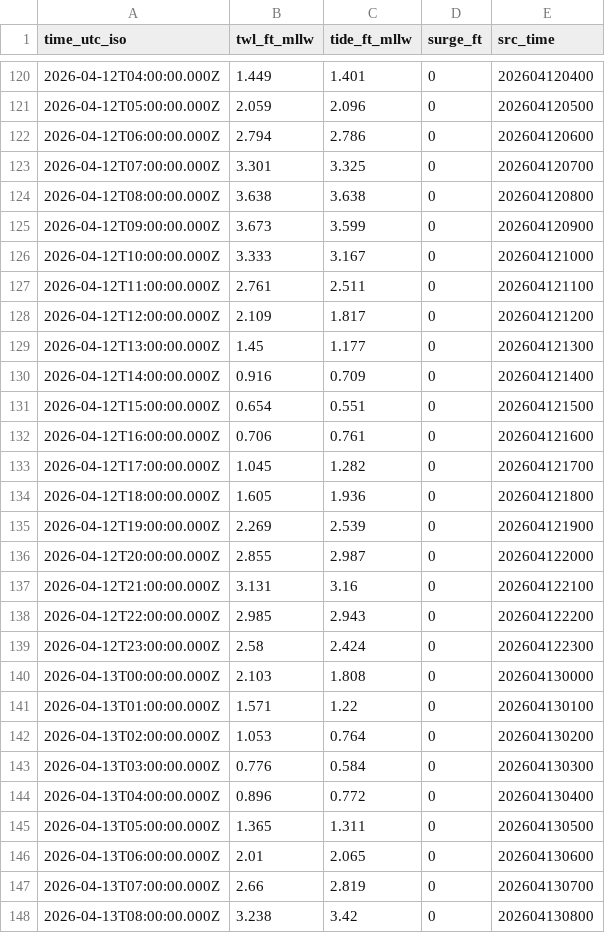
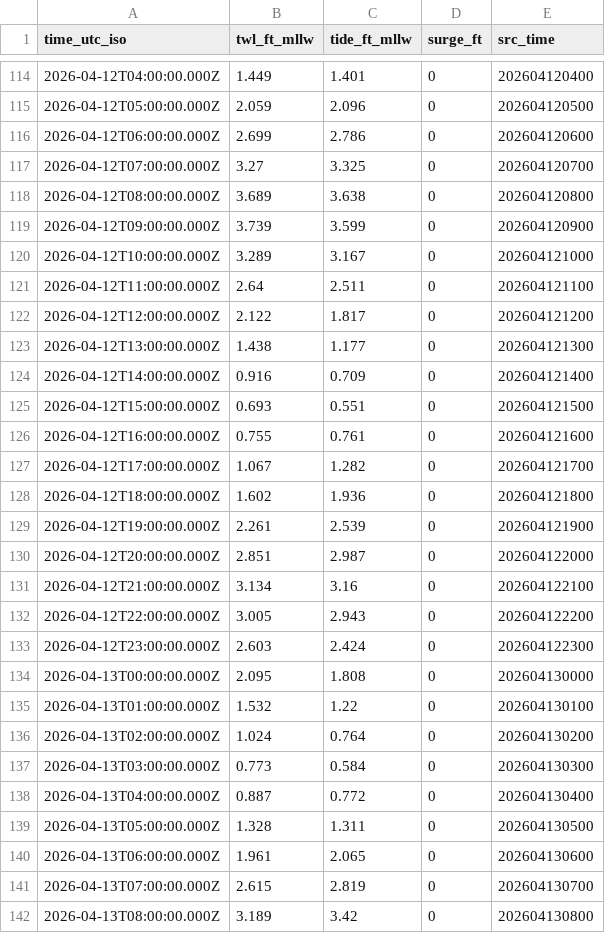
Before and after one commit to hondrospj/Margate, a CSV file: data/petss_forecast.csv, drawn as a sheet; only a part is shown, gaps mark what is left out; the diff covers the shown part only.

```diff
--- a/data/petss_forecast.csv
+++ b/data/petss_forecast.csv
@@ -121,28 +115,28 @@ time_utc_iso,twl_ft_mllw,tide_ft_mllw,surge_ft,src_time
 2026-04-12T05:00:00.000Z,2.059,2.096,0,202604120500
-2026-04-12T06:00:00.000Z,2.794,2.786,0,202604120600
-2026-04-12T07:00:00.000Z,3.301,3.325,0,202604120700
-2026-04-12T08:00:00.000Z,3.638,3.638,0,202604120800
-2026-04-12T09:00:00.000Z,3.673,3.599,0,202604120900
-2026-04-12T10:00:00.000Z,3.333,3.167,0,202604121000
-2026-04-12T11:00:00.000Z,2.761,2.511,0,202604121100
-2026-04-12T12:00:00.000Z,2.109,1.817,0,202604121200
-2026-04-12T13:00:00.000Z,1.45,1.177,0,202604121300
+2026-04-12T06:00:00.000Z,2.699,2.786,0,202604120600
+2026-04-12T07:00:00.000Z,3.27,3.325,0,202604120700
+2026-04-12T08:00:00.000Z,3.689,3.638,0,202604120800
+2026-04-12T09:00:00.000Z,3.739,3.599,0,202604120900
+2026-04-12T10:00:00.000Z,3.289,3.167,0,202604121000
+2026-04-12T11:00:00.000Z,2.64,2.511,0,202604121100
+2026-04-12T12:00:00.000Z,2.122,1.817,0,202604121200
+2026-04-12T13:00:00.000Z,1.438,1.177,0,202604121300
 2026-04-12T14:00:00.000Z,0.916,0.709,0,202604121400
-2026-04-12T15:00:00.000Z,0.654,0.551,0,202604121500
-2026-04-12T16:00:00.000Z,0.706,0.761,0,202604121600
-2026-04-12T17:00:00.000Z,1.045,1.282,0,202604121700
-2026-04-12T18:00:00.000Z,1.605,1.936,0,202604121800
-2026-04-12T19:00:00.000Z,2.269,2.539,0,202604121900
-2026-04-12T20:00:00.000Z,2.855,2.987,0,202604122000
-2026-04-12T21:00:00.000Z,3.131,3.16,0,202604122100
-2026-04-12T22:00:00.000Z,2.985,2.943,0,202604122200
-2026-04-12T23:00:00.000Z,2.58,2.424,0,202604122300
-2026-04-13T00:00:00.000Z,2.103,1.808,0,202604130000
-2026-04-13T01:00:00.000Z,1.571,1.22,0,202604130100
-2026-04-13T02:00:00.000Z,1.053,0.764,0,202604130200
-2026-04-13T03:00:00.000Z,0.776,0.584,0,202604130300
-2026-04-13T04:00:00.000Z,0.896,0.772,0,202604130400
-2026-04-13T05:00:00.000Z,1.365,1.311,0,202604130500
-2026-04-13T06:00:00.000Z,2.01,2.065,0,202604130600
-2026-04-13T07:00:00.000Z,2.66,2.819,0,202604130700
-2026-04-13T08:00:00.000Z,3.238,3.42,0,202604130800
+2026-04-12T15:00:00.000Z,0.693,0.551,0,202604121500
+2026-04-12T16:00:00.000Z,0.755,0.761,0,202604121600
+2026-04-12T17:00:00.000Z,1.067,1.282,0,202604121700
+2026-04-12T18:00:00.000Z,1.602,1.936,0,202604121800
+2026-04-12T19:00:00.000Z,2.261,2.539,0,202604121900
+2026-04-12T20:00:00.000Z,2.851,2.987,0,202604122000
+2026-04-12T21:00:00.000Z,3.134,3.16,0,202604122100
+2026-04-12T22:00:00.000Z,3.005,2.943,0,202604122200
+2026-04-12T23:00:00.000Z,2.603,2.424,0,202604122300
+2026-04-13T00:00:00.000Z,2.095,1.808,0,202604130000
+2026-04-13T01:00:00.000Z,1.532,1.22,0,202604130100
+2026-04-13T02:00:00.000Z,1.024,0.764,0,202604130200
+2026-04-13T03:00:00.000Z,0.773,0.584,0,202604130300
+2026-04-13T04:00:00.000Z,0.887,0.772,0,202604130400
+2026-04-13T05:00:00.000Z,1.328,1.311,0,202604130500
+2026-04-13T06:00:00.000Z,1.961,2.065,0,202604130600
+2026-04-13T07:00:00.000Z,2.615,2.819,0,202604130700
+2026-04-13T08:00:00.000Z,3.189,3.42,0,202604130800
```
Also changed, not shown: 6 added rows, 6 removed rows and 95 edited cells elsewhere in this file, 3 other files.
